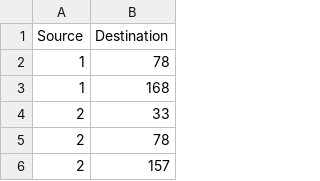
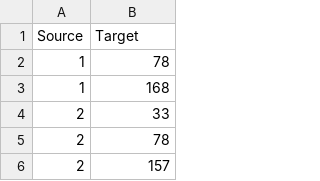
Before and after one commit to vlazo1214/oil-production-network-analysis, a CSV file: edges.csv, drawn as a sheet; only a part is shown.

Commit message:
refining conversion logic for nodes and edges

```diff
--- a/edges.csv
+++ b/edges.csv
@@ -1,2 +1,2 @@
-Source,Destination
+Source,Target
 1,78
```
Also changed, not shown: 4 other files.
